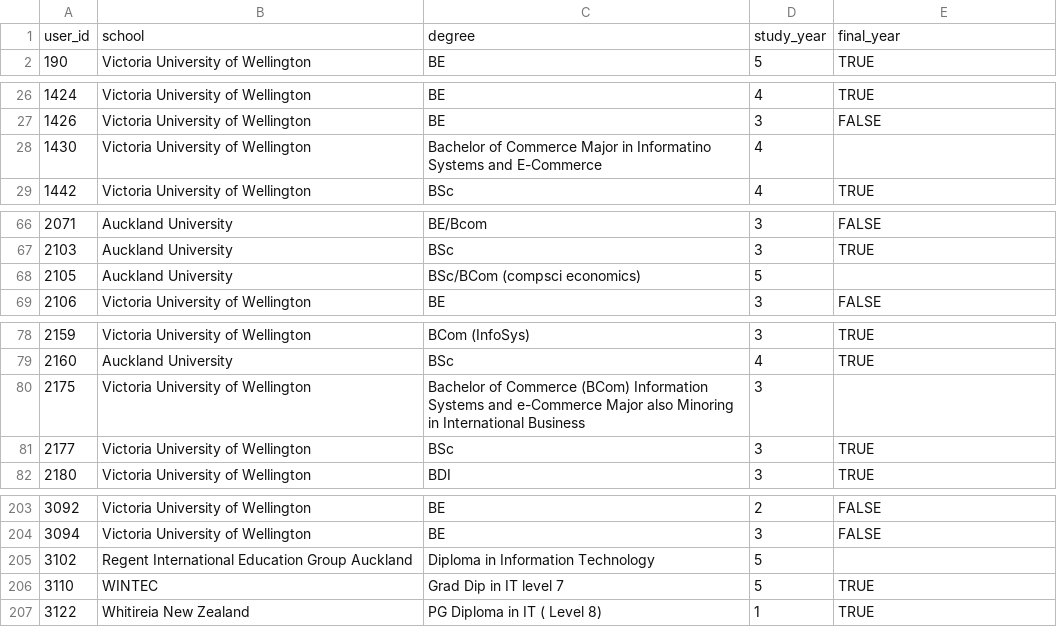
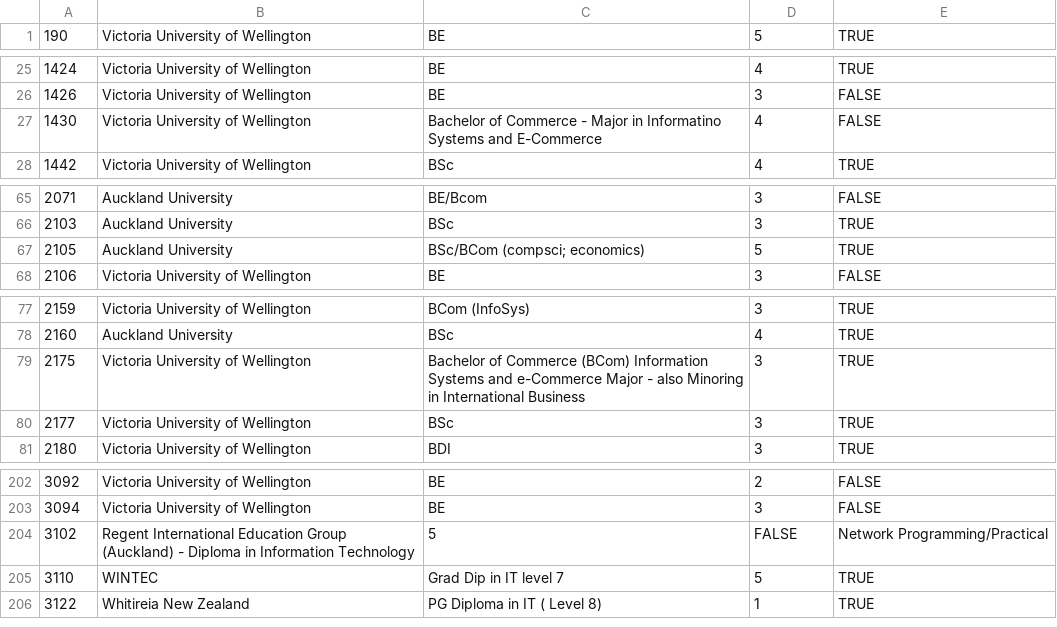
Before and after one commit to widged/SOT-skills-report, a TSV file: data/derived/students.tsv, drawn as a sheet; only a part is shown, gaps mark what is left out; the diff covers the shown part only.

Commit message:
fixing data to match crude csv parsing

```diff
--- a/data/derived/students.tsv
+++ b/data/derived/students.tsv
@@ -1,2 +1 @@
-user_id	school	degree	study_year	final_year
 190	Victoria University of Wellington	BE	5	TRUE
@@ -27,3 +26,3 @@ user_id	school	degree	study_year	final_year
 1426	Victoria University of Wellington	BE	3	FALSE
-1430	Victoria University of Wellington	"Bachelor of Commerce	 Major in Informatino Systems and E-Commerce"	4
+1430	Victoria University of Wellington	Bachelor of Commerce - Major in Informatino Systems and E-Commerce	4	FALSE
 1442	Victoria University of Wellington	BSc	4	TRUE
@@ -67,3 +66,3 @@ user_id	school	degree	study_year	final_year
 2103	Auckland University	BSc	3	TRUE
-2105	Auckland University	"BSc/BCom (compsci	 economics)"	5
+2105	Auckland University	BSc/BCom (compsci; economics)	5	TRUE
 2106	Victoria University of Wellington	BE	3	FALSE
@@ -79,3 +78,3 @@ user_id	school	degree	study_year	final_year
 2160	Auckland University	BSc	4	TRUE
-2175	Victoria University of Wellington	"Bachelor of Commerce (BCom) Information Systems and e-Commerce Major	 also Minoring in International Business"	3
+2175	Victoria University of Wellington	Bachelor of Commerce (BCom) Information Systems and e-Commerce Major - also Minoring in International Business	3	TRUE
 2177	Victoria University of Wellington	BSc	3	TRUE
@@ -204,3 +203,3 @@ user_id	school	degree	study_year	final_year
 3094	Victoria University of Wellington	BE	3	FALSE
-3102	"Regent International Education Group	 Auckland"	Diploma in Information Technology	5
+3102	Regent International Education Group (Auckland) - Diploma in Information Technology	5	FALSE	Network Programming/Practical
 3110	WINTEC	Grad Dip in IT level 7	5	TRUE
```
Also changed, not shown: 10 edited cells elsewhere in this file, 5 other files.
